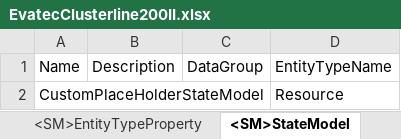
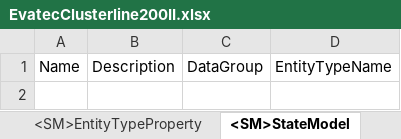
Before and after one commit to manuelserpa/teststtststststst, an Excel workbook: Cmf.Custom.IoT/EvatecClusterline200II/MasterData/EvatecClusterline200II.xlsx, sheet <SM>StateModel, drawn as a sheet; values as stored, in another font and other column widths than the file's, no borders; the diff names each change by its address in the sheet, - before the commit and + after, or states it on an @@ line.

```diff
--- a/Cmf.Custom.IoT/EvatecClusterline200II/MasterData/EvatecClusterline200II.xlsx (sheet <SM>StateModel)
+++ b/Cmf.Custom.IoT/EvatecClusterline200II/MasterData/EvatecClusterline200II.xlsx (sheet <SM>StateModel)
-row 2: CustomPlaceHolderStateModel |  |  | Resource
```
Also changed, not shown: sheet AutomationEventProperties, sheet AutomationControllerWorkflow, sheet AutomationEvent, sheet StateModelState, sheet AutomationProperty, 53 other files.
